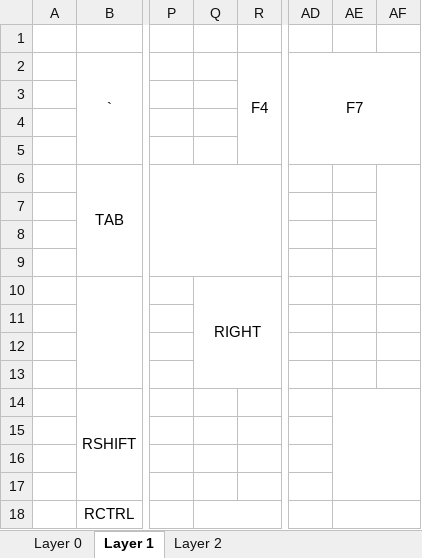
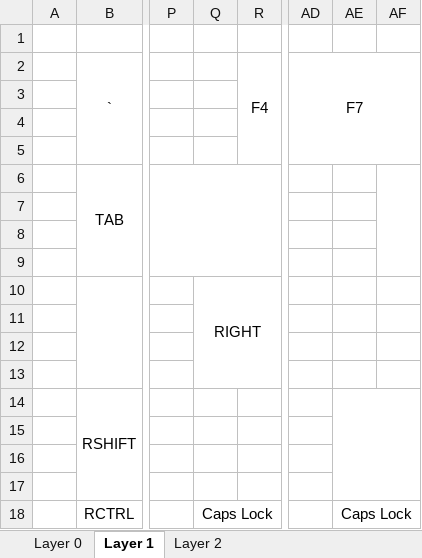
Before and after one commit to VincentiusNg/KeyBoard, an Excel workbook: Keyboard_Layout_ver005.xlsx, sheet Layer 1, drawn as a sheet; only a part is shown, gaps mark what is left out; values as stored, in another font and other column widths than the file's, no borders; the diff names each change by its address in the sheet, - before the commit and + after, or states it on an @@ line.

Commit message:
Correct Ver5.3

```diff
--- a/Keyboard_Layout_ver005.xlsx (sheet Layer 1)
+++ b/Keyboard_Layout_ver005.xlsx (sheet Layer 1)
-Q18: (empty)
+Q18: Caps Lock
-AE18: (empty)
+AE18: Caps Lock
```
Also changed, not shown: sheet Layer 2.
